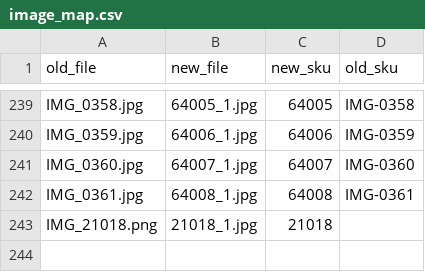
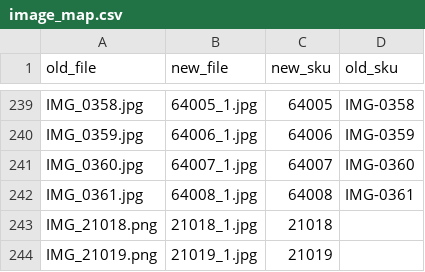
Before and after one commit to nghmsa/nagham-images, a CSV file: image_map.csv, drawn as a sheet; only a part is shown, gaps mark what is left out; the diff names each change by its address in the sheet, - before the commit and + after, or states it on an @@ line.

```diff
--- a/image_map.csv
+++ b/image_map.csv
+row 244: IMG_21019.png | 21019_1.jpg | 21019
```
Also changed, not shown: sku_map.csv, 2 other files.
